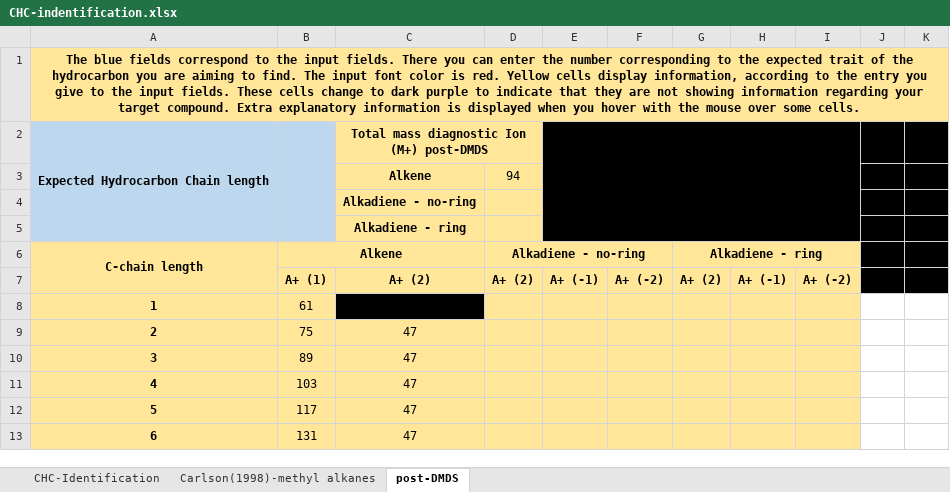
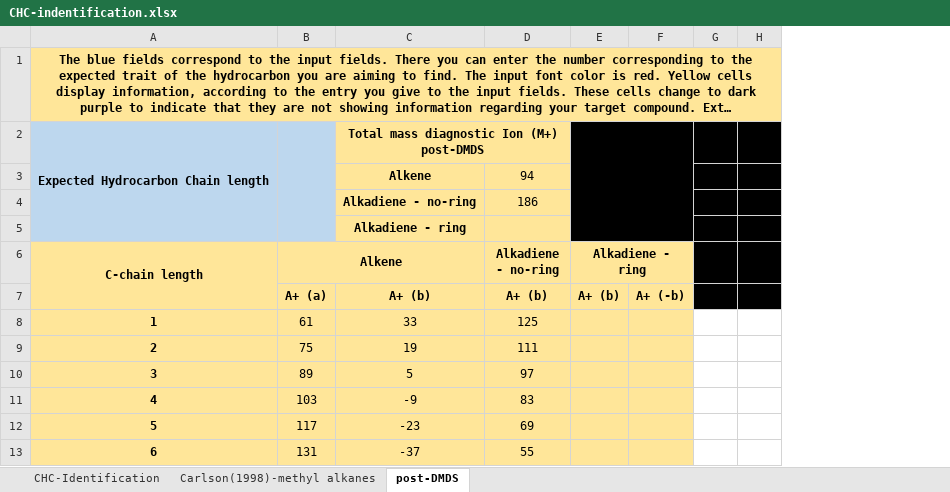
Before and after one commit to dsrodriguezl/CHC-identification_tool, an Excel workbook: CHC-indentification.xlsx, sheet post-DMDS, drawn as a sheet; only a part is shown; long unchanged cells end in …; values as stored, in another font and other column widths than the file's, no borders; conditional formats not drawn; removed rows and columns are numbered as before the commit, all else as after; rows hold the shown columns only; the diff names each change by its address in the sheet, - before the commit and + after, or states it on an @@ line.

```diff
--- a/CHC-indentification.xlsx (sheet post-DMDS)
+++ b/CHC-indentification.xlsx (sheet post-DMDS)
-column C, rows 2-5: Total mass diagnostic Ion (M+) post-DMDS | Alkene | Alkadiene - no-ring | Alkadiene - ring; rows 9-13: all 47
-column D (Alkadiene - no-ring), row 3: 94
-column E, empty
-column F, empty
+column C, rows 2-5: Total mass diagnostic Ion (M+) post-DMDS | Alkene | Alkadiene - no-ring | Alkadiene - ring; rows 8-13: 33 | 19 | 5 | -9 | -23 | -37
+column D (Alkadiene - no-ring), rows 3-4: 94 | 186; rows 8-13: 125 | 111 | 97 | 83 | 69 | 55
-column H, empty
-column I, empty
+column F, empty
+E2:F5 merged
-row 7:  | A+ (1) | A+ (2) | A+ (2) | A+ (-1) | A+ (-2) | A+ (2) | A+ (-1) | A+ (-2)
+row 7:  | A+ (a) | A+ (b) | A+ (b) | A+ (b) | A+ (-b)
```
